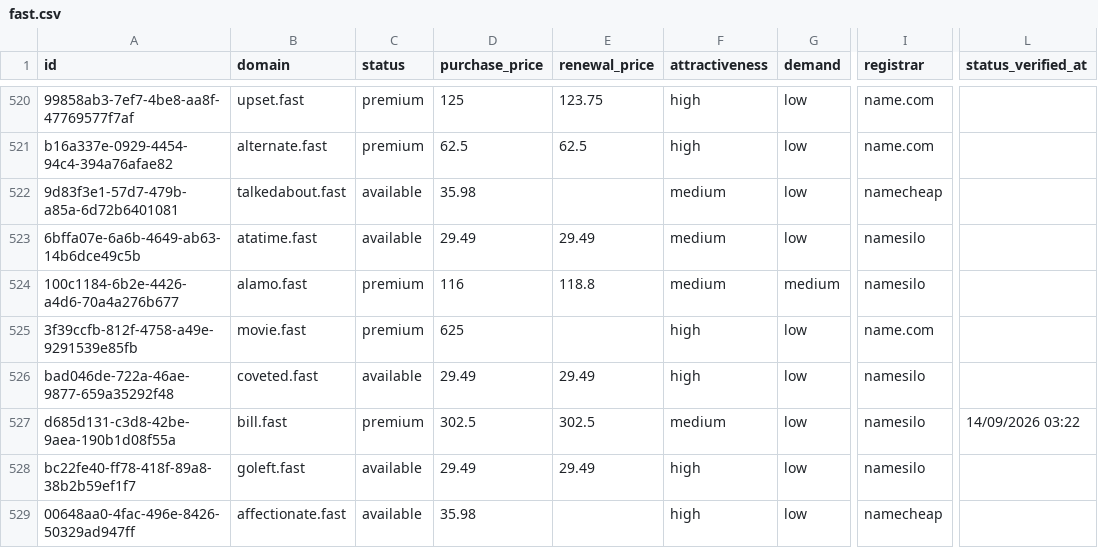
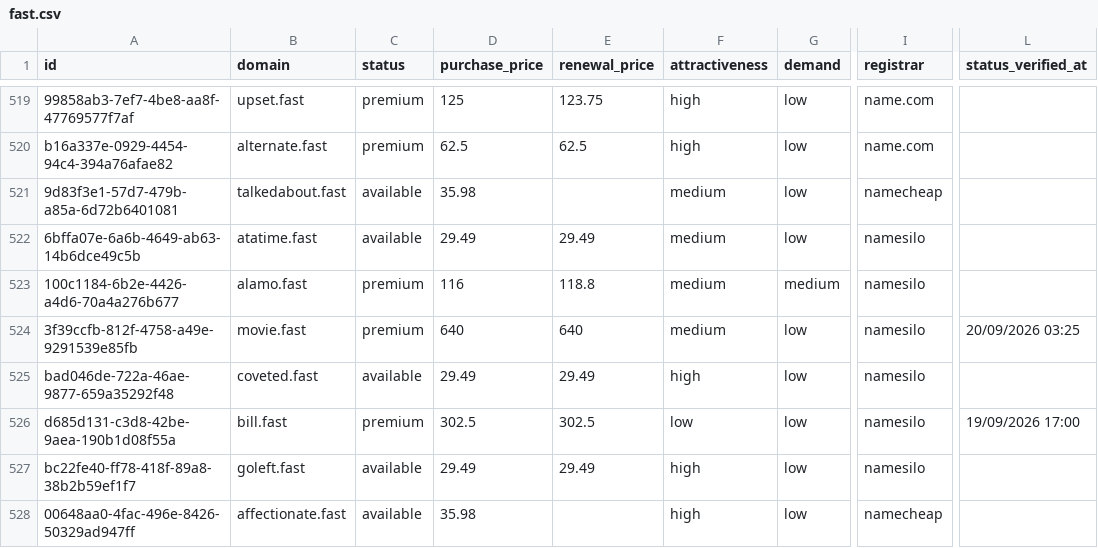
Before and after one commit to UniqueDomains/fast-oneword-domains, a CSV file: fast.csv, drawn as a sheet; only a part is shown, gaps mark what is left out; addresses are those after the commit; the diff covers the shown part only; the diff names each change by its address in the sheet, - before the commit and + after, or states it on an @@ line.

```diff
--- a/fast.csv
+++ b/fast.csv
-D524 (purchase_price): 625
+D524 (purchase_price): 640
-E524 (renewal_price): (empty)
+E524 (renewal_price): 640
-F524 (attractiveness): high
+F524 (attractiveness): medium
-I524 (registrar): name.com
+I524 (registrar): namesilo
-L524 (status_verified_at): (empty)
+L524 (status_verified_at): 20/09/2026 03:25
-F526 (attractiveness): medium
+F526 (attractiveness): low
-L526 (status_verified_at): 14/09/2026 03:22
+L526 (status_verified_at): 19/09/2026 17:00
```
Also changed, not shown: 5 added rows, 5 removed rows and 94 edited cells elsewhere in this file, 4 other files.
